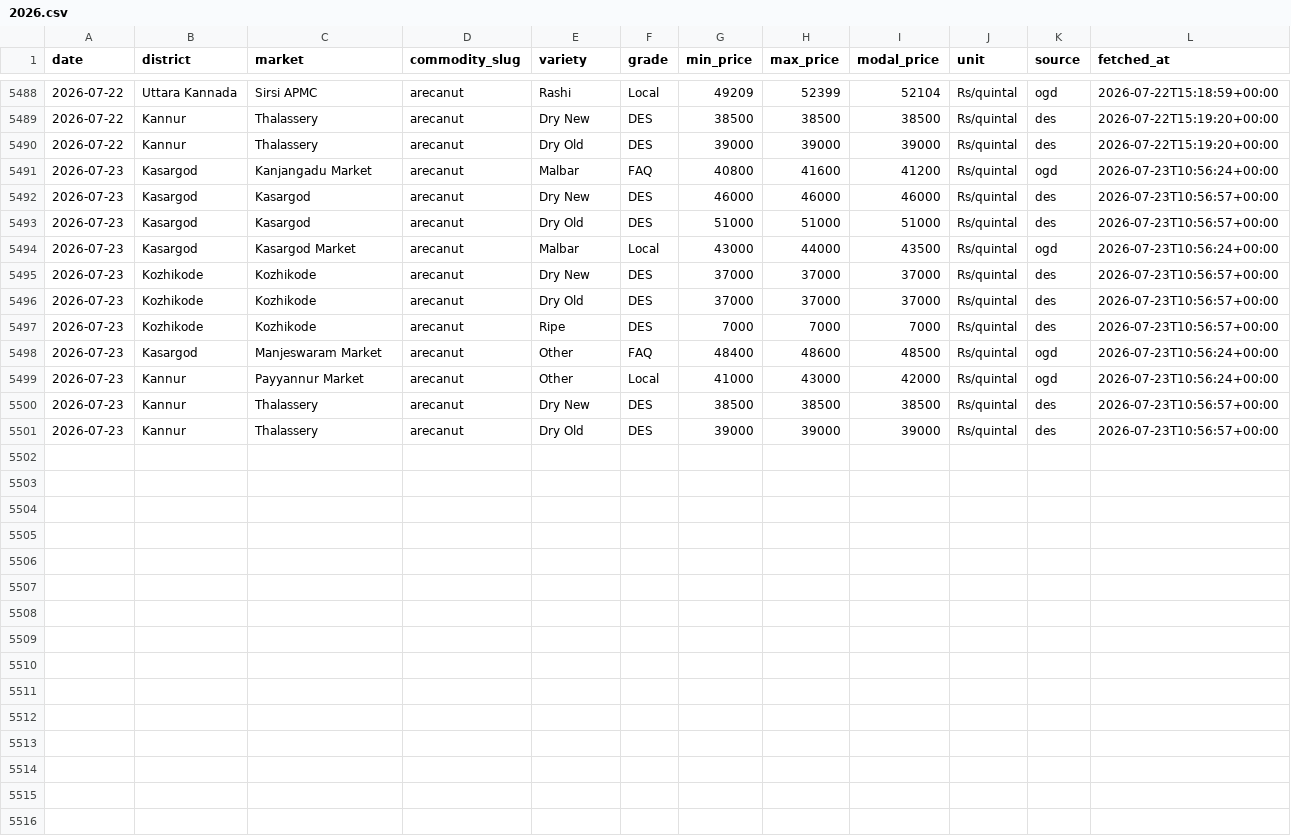
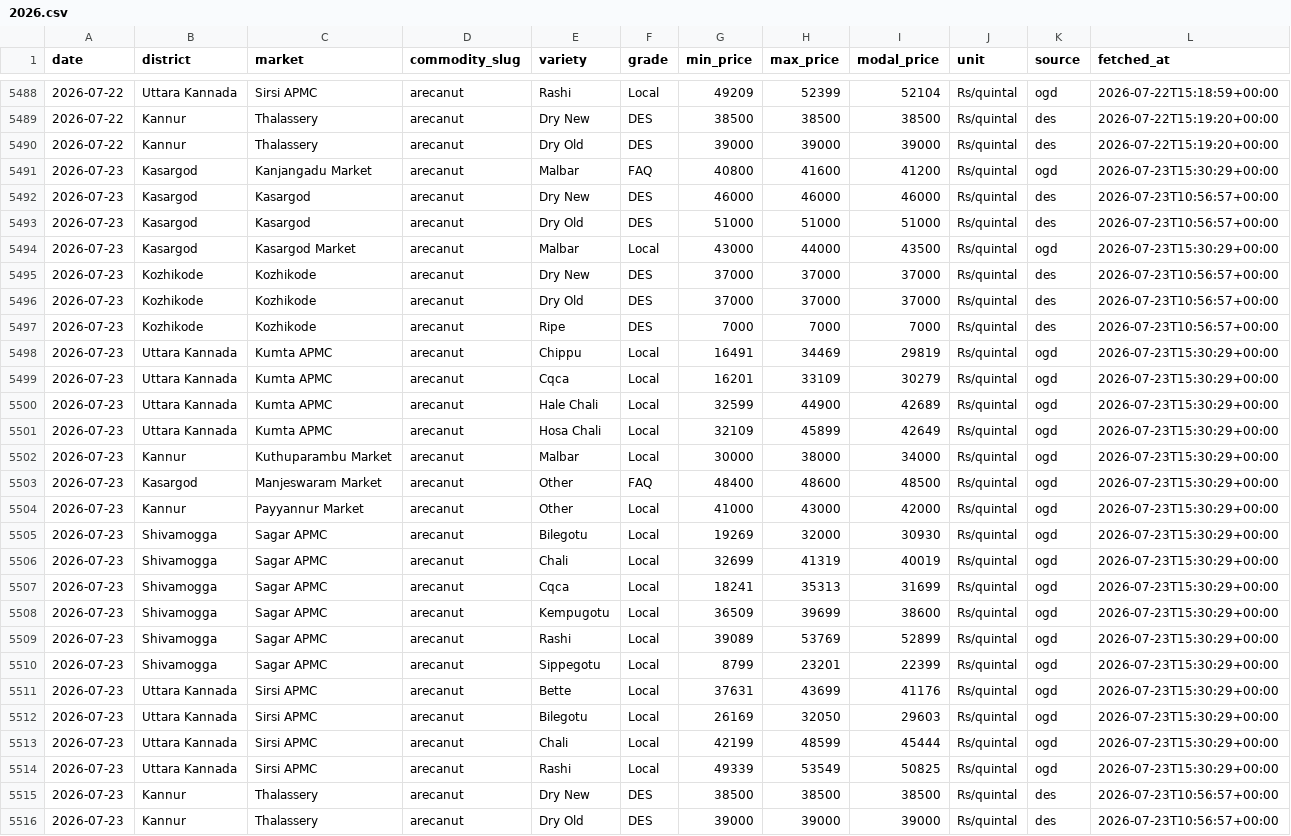
Before and after one commit to achuthpv/malabar-mandi-prices, a CSV file: data/prices/arecanut/2026.csv, drawn as a sheet; only a part is shown, gaps mark what is left out.

```diff
--- a/data/prices/arecanut/2026.csv
+++ b/data/prices/arecanut/2026.csv
@@ -5490,6 +5490,6 @@ date,district,market,commodity_slug,variety,grade,min_price,max_price,modal_pric
 2026-07-22,Kannur,Thalassery,arecanut,Dry Old,DES,39000,39000,39000,Rs/quintal,des,2026-07-22T15:19:20+00:00
-2026-07-23,Kasargod,Kanjangadu Market,arecanut,Malbar,FAQ,40800,41600,41200,Rs/quintal,ogd,2026-07-23T10:56:24+00:00
+2026-07-23,Kasargod,Kanjangadu Market,arecanut,Malbar,FAQ,40800,41600,41200,Rs/quintal,ogd,2026-07-23T15:30:29+00:00
 2026-07-23,Kasargod,Kasargod,arecanut,Dry New,DES,46000,46000,46000,Rs/quintal,des,2026-07-23T10:56:57+00:00
 2026-07-23,Kasargod,Kasargod,arecanut,Dry Old,DES,51000,51000,51000,Rs/quintal,des,2026-07-23T10:56:57+00:00
-2026-07-23,Kasargod,Kasargod Market,arecanut,Malbar,Local,43000,44000,43500,Rs/quintal,ogd,2026-07-23T10:56:24+00:00
+2026-07-23,Kasargod,Kasargod Market,arecanut,Malbar,Local,43000,44000,43500,Rs/quintal,ogd,2026-07-23T15:30:29+00:00
 2026-07-23,Kozhikode,Kozhikode,arecanut,Dry New,DES,37000,37000,37000,Rs/quintal,des,2026-07-23T10:56:57+00:00
@@ -5497,4 +5497,19 @@ date,district,market,commodity_slug,variety,grade,min_price,max_price,modal_pric
 2026-07-23,Kozhikode,Kozhikode,arecanut,Ripe,DES,7000,7000,7000,Rs/quintal,des,2026-07-23T10:56:57+00:00
-2026-07-23,Kasargod,Manjeswaram Market,arecanut,Other,FAQ,48400,48600,48500,Rs/quintal,ogd,2026-07-23T10:56:24+00:00
-2026-07-23,Kannur,Payyannur Market,arecanut,Other,Local,41000,43000,42000,Rs/quintal,ogd,2026-07-23T10:56:24+00:00
+2026-07-23,Uttara Kannada,Kumta APMC,arecanut,Chippu,Local,16491,34469,29819,Rs/quintal,ogd,2026-07-23T15:30:29+00:00
+2026-07-23,Uttara Kannada,Kumta APMC,arecanut,Cqca,Local,16201,33109,30279,Rs/quintal,ogd,2026-07-23T15:30:29+00:00
+2026-07-23,Uttara Kannada,Kumta APMC,arecanut,Hale Chali,Local,32599,44900,42689,Rs/quintal,ogd,2026-07-23T15:30:29+00:00
+2026-07-23,Uttara Kannada,Kumta APMC,arecanut,Hosa Chali,Local,32109,45899,42649,Rs/quintal,ogd,2026-07-23T15:30:29+00:00
+2026-07-23,Kannur,Kuthuparambu Market,arecanut,Malbar,Local,30000,38000,34000,Rs/quintal,ogd,2026-07-23T15:30:29+00:00
+2026-07-23,Kasargod,Manjeswaram Market,arecanut,Other,FAQ,48400,48600,48500,Rs/quintal,ogd,2026-07-23T15:30:29+00:00
+2026-07-23,Kannur,Payyannur Market,arecanut,Other,Local,41000,43000,42000,Rs/quintal,ogd,2026-07-23T15:30:29+00:00
+2026-07-23,Shivamogga,Sagar APMC,arecanut,Bilegotu,Local,19269,32000,30930,Rs/quintal,ogd,2026-07-23T15:30:29+00:00
+2026-07-23,Shivamogga,Sagar APMC,arecanut,Chali,Local,32699,41319,40019,Rs/quintal,ogd,2026-07-23T15:30:29+00:00
+2026-07-23,Shivamogga,Sagar APMC,arecanut,Cqca,Local,18241,35313,31699,Rs/quintal,ogd,2026-07-23T15:30:29+00:00
+2026-07-23,Shivamogga,Sagar APMC,arecanut,Kempugotu,Local,36509,39699,38600,Rs/quintal,ogd,2026-07-23T15:30:29+00:00
+2026-07-23,Shivamogga,Sagar APMC,arecanut,Rashi,Local,39089,53769,52899,Rs/quintal,ogd,2026-07-23T15:30:29+00:00
+2026-07-23,Shivamogga,Sagar APMC,arecanut,Sippegotu,Local,8799,23201,22399,Rs/quintal,ogd,2026-07-23T15:30:29+00:00
+2026-07-23,Uttara Kannada,Sirsi APMC,arecanut,Bette,Local,37631,43699,41176,Rs/quintal,ogd,2026-07-23T15:30:29+00:00
+2026-07-23,Uttara Kannada,Sirsi APMC,arecanut,Bilegotu,Local,26169,32050,29603,Rs/quintal,ogd,2026-07-23T15:30:29+00:00
+2026-07-23,Uttara Kannada,Sirsi APMC,arecanut,Chali,Local,42199,48599,45444,Rs/quintal,ogd,2026-07-23T15:30:29+00:00
+2026-07-23,Uttara Kannada,Sirsi APMC,arecanut,Rashi,Local,49339,53549,50825,Rs/quintal,ogd,2026-07-23T15:30:29+00:00
 2026-07-23,Kannur,Thalassery,arecanut,Dry New,DES,38500,38500,38500,Rs/quintal,des,2026-07-23T10:56:57+00:00
```
Also changed, not shown: data/news/arecanut.csv, data/news/black-pepper.csv, 6 other files.
